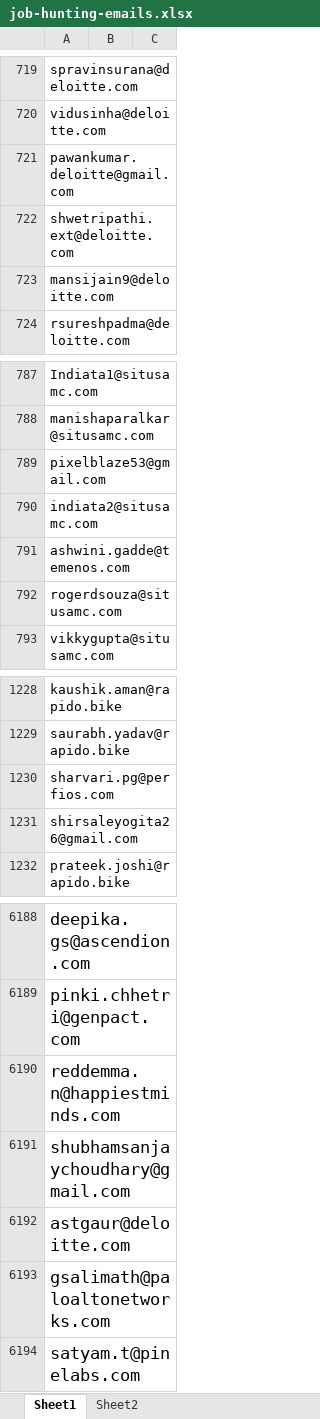
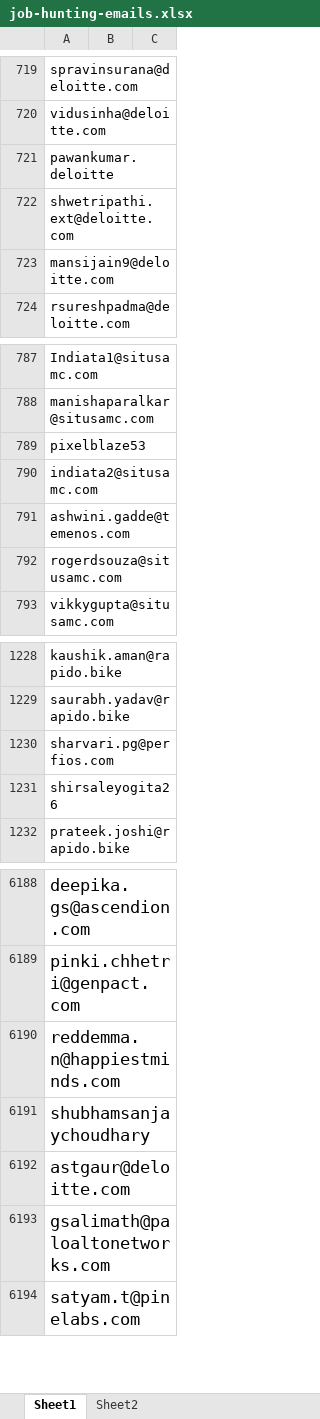
Before and after one commit to Sanketarali/Demo-Repo, an Excel workbook: job-hunting-emails.xlsx, sheet Sheet1, drawn as a sheet; only a part is shown, gaps mark what is left out; values as stored, in another font and other column widths than the file's, no borders; conditional formats not drawn; the diff covers the shown part only; the diff names each change by its address in the sheet, - before the commit and + after, or states it on an @@ line.

```diff
--- a/job-hunting-emails.xlsx (sheet Sheet1)
+++ b/job-hunting-emails.xlsx (sheet Sheet1)
-A721: pawankumar.deloitte@gmail.com
+A721: pawankumar.deloitte
-A789: pixelblaze53@gmail.com
+A789: pixelblaze53
-A1231: shirsaleyogita26@gmail.com
+A1231: shirsaleyogita26
-A6191: shubhamsanjaychoudhary@gmail.com
+A6191: shubhamsanjaychoudhary
```
Also changed, not shown: 118 added rows, 7 edited cells and cell formats elsewhere in this sheet.
